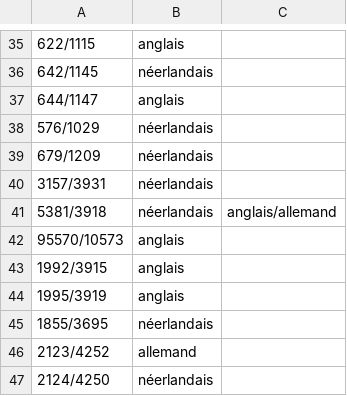
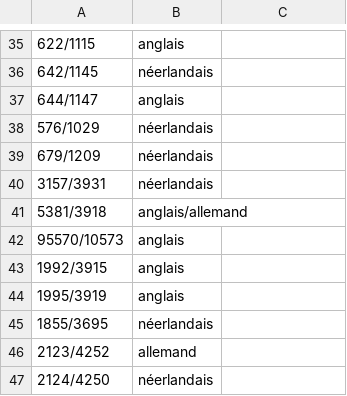
Before and after one commit to eMerzh/compositor, a CSV file: data/immersion.csv, drawn as a sheet; only a part is shown, gaps mark what is left out.

```diff
--- a/data/immersion.csv
+++ b/data/immersion.csv
@@ -40,3 +40,3 @@
 3157/3931,néerlandais
-5381/3918,néerlandais,anglais/allemand
+5381/3918,anglais/allemand
 95570/10573,anglais
```
Also changed, not shown: 4 other files.
